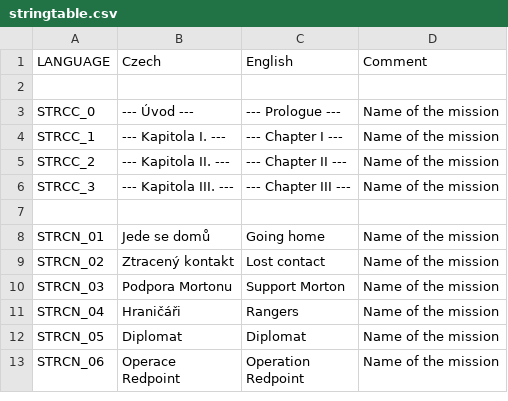
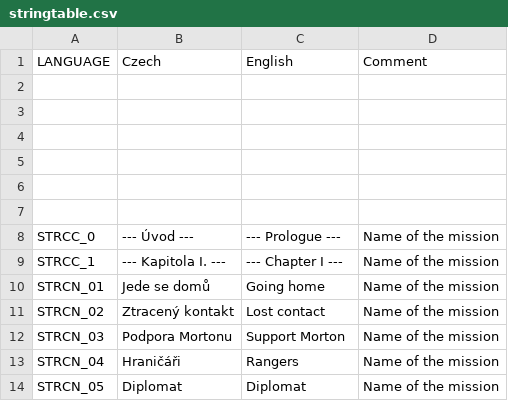
Before and after one commit to Guran94/fft, a CSV file: stringtable.csv, drawn as a sheet; only a part is shown; the shorter side is filled out with more unchanged rows; the diff covers the shown part only.

```diff
--- a/stringtable.csv
+++ b/stringtable.csv
@@ -2,7 +2,9 @@ LANGUAGE,"Czech","English","Comment"
 
+
+
+
+
+
 STRCC_0,"--- Úvod ---","--- Prologue ---","Name of the mission"
 STRCC_1,"--- Kapitola I. ---","--- Chapter I ---","Name of the mission"
-STRCC_2,"--- Kapitola II. ---","--- Chapter II ---","Name of the mission"
-STRCC_3,"--- Kapitola III. ---","--- Chapter III ---","Name of the mission"
-
 STRCN_01,"Jede se domů","Going home","Name of the mission"
```
Also changed, not shown: 10 added rows and 6 edited cells elsewhere in this file, missions/08Mission.eden/stringtable.csv, 31 other files.
